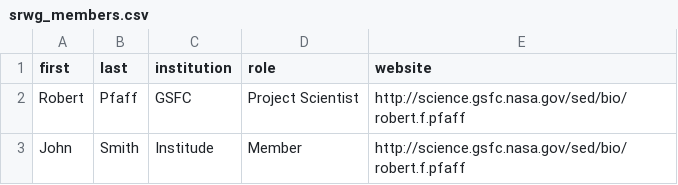
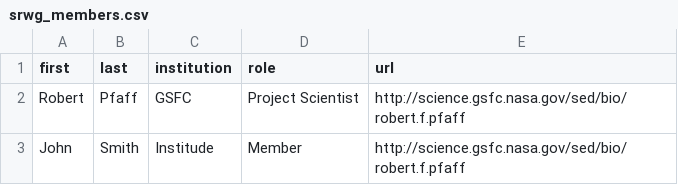
Before and after one commit to smartin41/NASA-rocket-science.github.io, a CSV file: _data/srwg_members.csv, drawn as a sheet.

```diff
--- a/_data/srwg_members.csv
+++ b/_data/srwg_members.csv
@@ -1,2 +1,2 @@
-first,last,institution,role,website
+first,last,institution,role,url
 Robert,Pfaff,GSFC,Project Scientist,http://science.gsfc.nasa.gov/sed/bio/robert.f.pfaff
```
Also changed, not shown: 14 other files.
